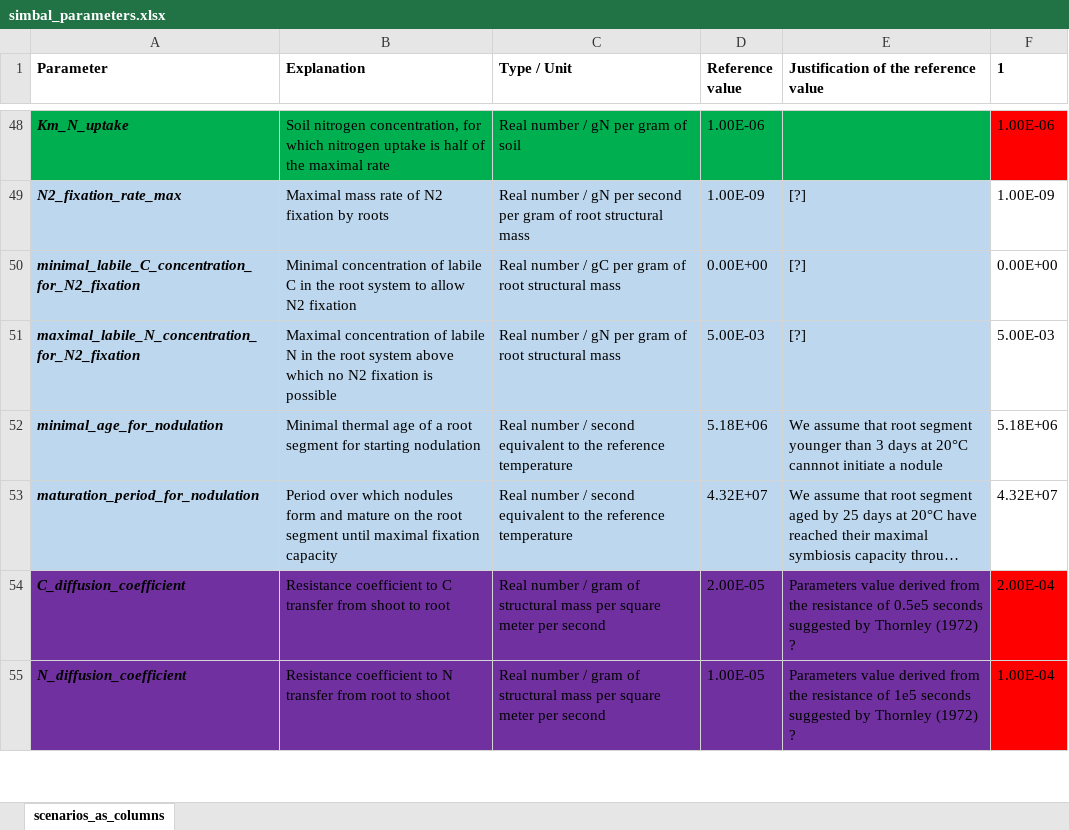
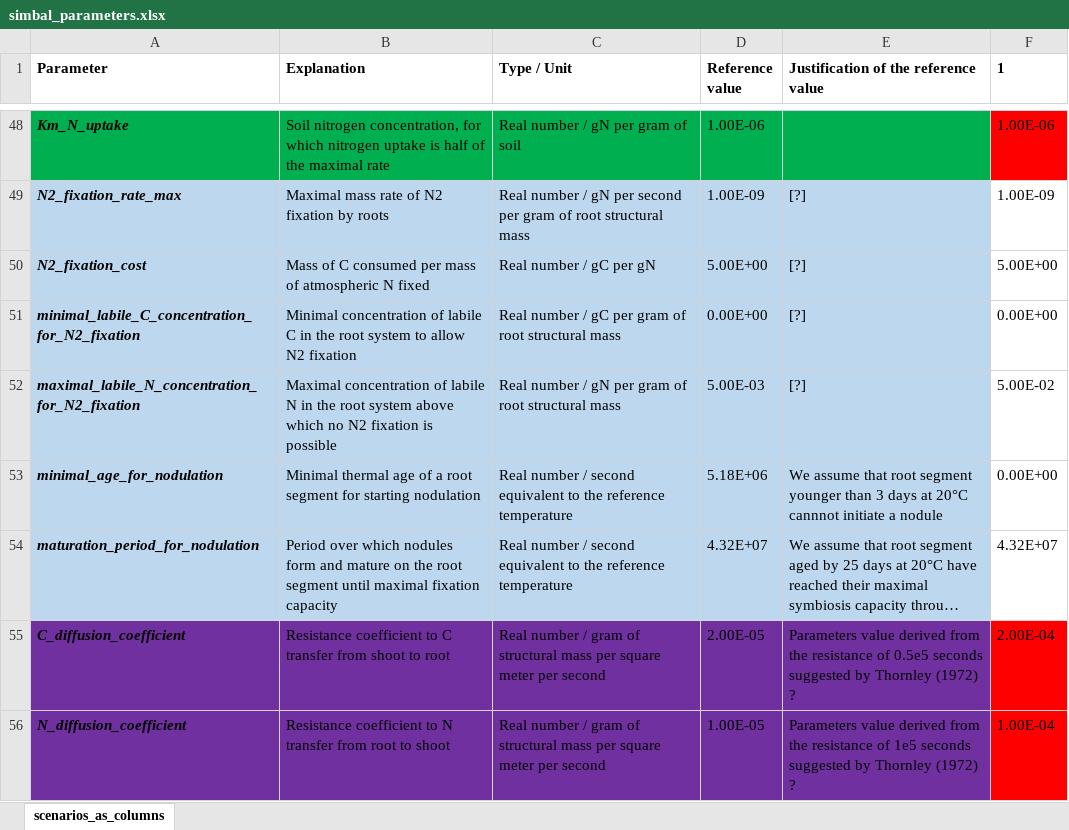
Before and after one commit to openalea-incubator/simbal, an Excel workbook: simulation/inputs/simbal_parameters.xlsx, sheet scenarios_as_columns, drawn as a sheet; only a part is shown, gaps mark what is left out; long unchanged cells end in …; values as stored, in another font and other column widths than the file's, no borders; conditional formats not drawn; addresses are those after the commit; the diff names each change by its address in the sheet, - before the commit and + after, or states it on an @@ line.

Commit message:
After adding a C cost for N2 fixation

```diff
--- a/simulation/inputs/simbal_parameters.xlsx (sheet scenarios_as_columns)
+++ b/simulation/inputs/simbal_parameters.xlsx (sheet scenarios_as_columns)
+row 50: N2_fixation_cost | Mass of C consumed per mass of atmospheric N fixed | Real number / gC per gN | 5.00E+00 | [?] | 5.00E+00
-F52 (1): 5.00E-03
+F52 (1): 5.00E-02
-F53 (1): 5.18E+06
+F53 (1): 0.00E+00
```
Also changed, not shown: 3 other files.
